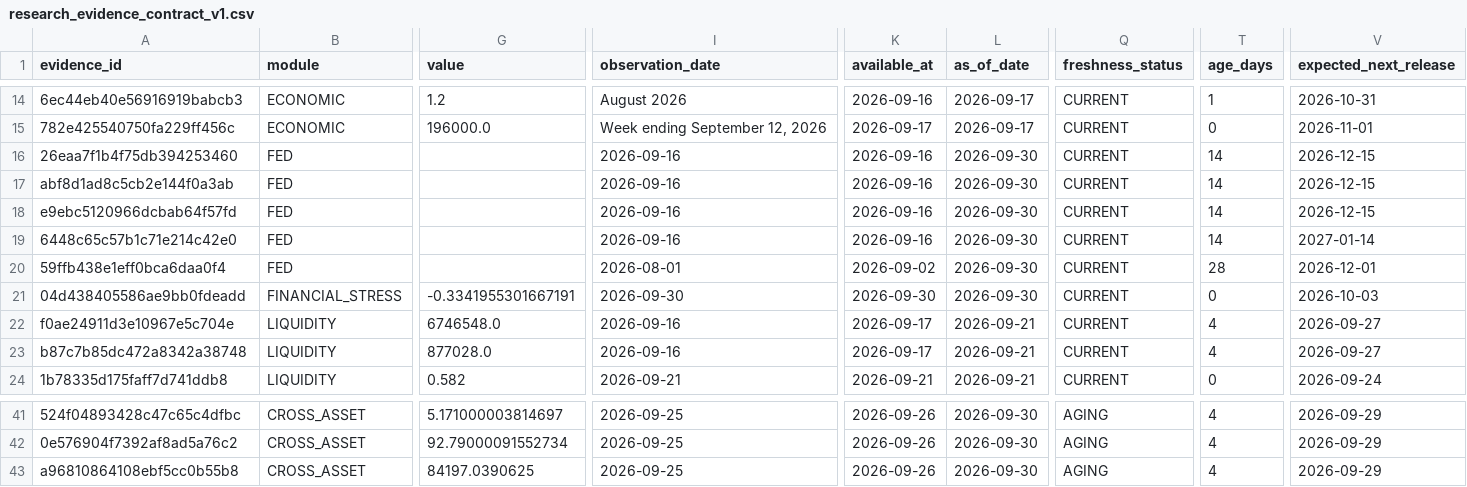
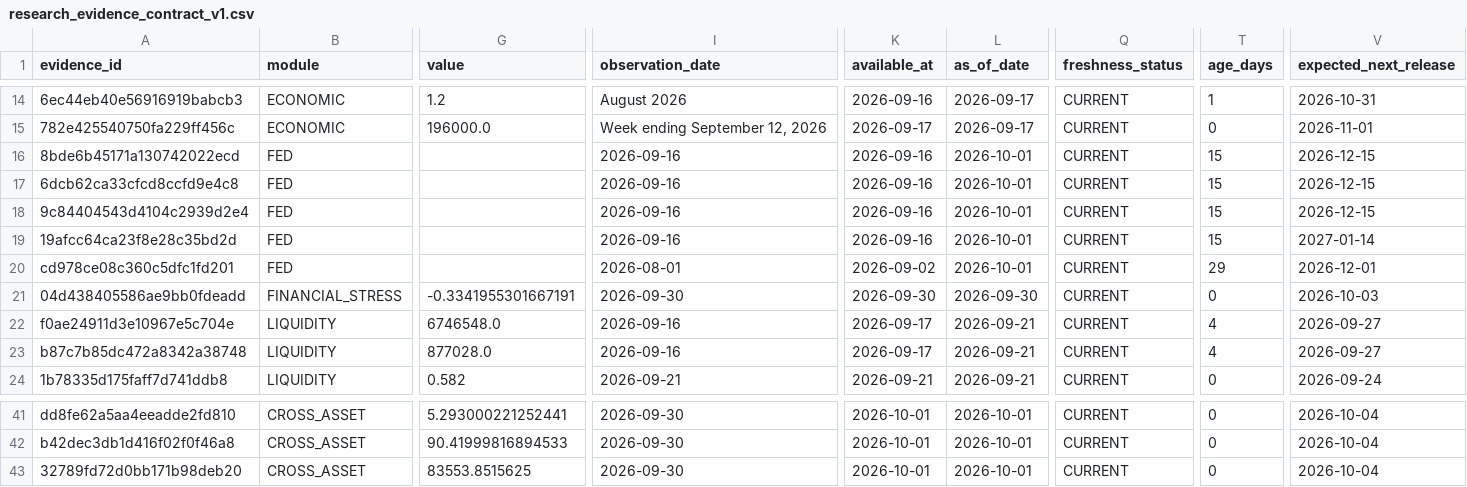
Before and after one commit to mohamednossaoui-max/US500-Macro-Intelligence, a CSV file: public_data/research_evidence_contract_v1.csv, drawn as a sheet; only a part is shown, gaps mark what is left out; the diff covers the shown part only; the diff names each change by its address in the sheet, - before the commit and + after, or states it on an @@ line.

```diff
--- a/public_data/research_evidence_contract_v1.csv
+++ b/public_data/research_evidence_contract_v1.csv
-A16 (evidence_id): 26eaa7f1b4f75db394253460
+A16 (evidence_id): 8bde6b45171a130742022ecd
-L16:L20 (as_of_date): 2026-09-30
+L16:L20 (as_of_date): 2026-10-01
-T16:T19 (age_days): 14
+T16:T19 (age_days): 15
-A17 (evidence_id): abf8d1ad8c5cb2e144f0a3ab
+A17 (evidence_id): 6dcb62ca33cfcd8ccfd9e4c8
-A18 (evidence_id): e9ebc5120966dcbab64f57fd
+A18 (evidence_id): 9c84404543d4104c2939d2e4
-A19 (evidence_id): 6448c65c57b1c71e214c42e0
+A19 (evidence_id): 19afcc64ca23f8e28c35bd2d
-A20 (evidence_id): 59ffb438e1eff0bca6daa0f4
+A20 (evidence_id): cd978ce08c360c5dfc1fd201
-T20 (age_days): 28
+T20 (age_days): 29
-A41 (evidence_id): 524f04893428c47c65c4dfbc
+A41 (evidence_id): dd8fe62a5aa4eeadde2fd810
-G41 (value): 5.171000003814697
+G41 (value): 5.293000221252441
-I41:I43 (observation_date): 2026-09-25
+I41:I43 (observation_date): 2026-09-30
-K41:K43 (available_at): 2026-09-26
+K41:K43 (available_at): 2026-10-01
-L41:L43 (as_of_date): 2026-09-30
+L41:L43 (as_of_date): 2026-10-01
-Q41:Q43 (freshness_status): AGING
+Q41:Q43 (freshness_status): CURRENT
-T41:T43 (age_days): 4
+T41:T43 (age_days): 0
-V41:V43 (expected_next_release): 2026-09-29
+V41:V43 (expected_next_release): 2026-10-04
-A42 (evidence_id): 0e576904f7392af8ad5a76c2
+A42 (evidence_id): b42dec3db1d416f02f0f46a8
-G42 (value): 92.79000091552734
+G42 (value): 90.41999816894533
-A43 (evidence_id): a96810864108ebf5cc0b55b8
+A43 (evidence_id): 32789fd72d0bb171b98deb20
-G43 (value): 84197.0390625
+G43 (value): 83553.8515625
```
Also changed, not shown: 61 edited cells elsewhere in this file, public_data/earnings_market_reaction_v3.csv, public_data/event_news_research_v2.csv, 32 other files.
